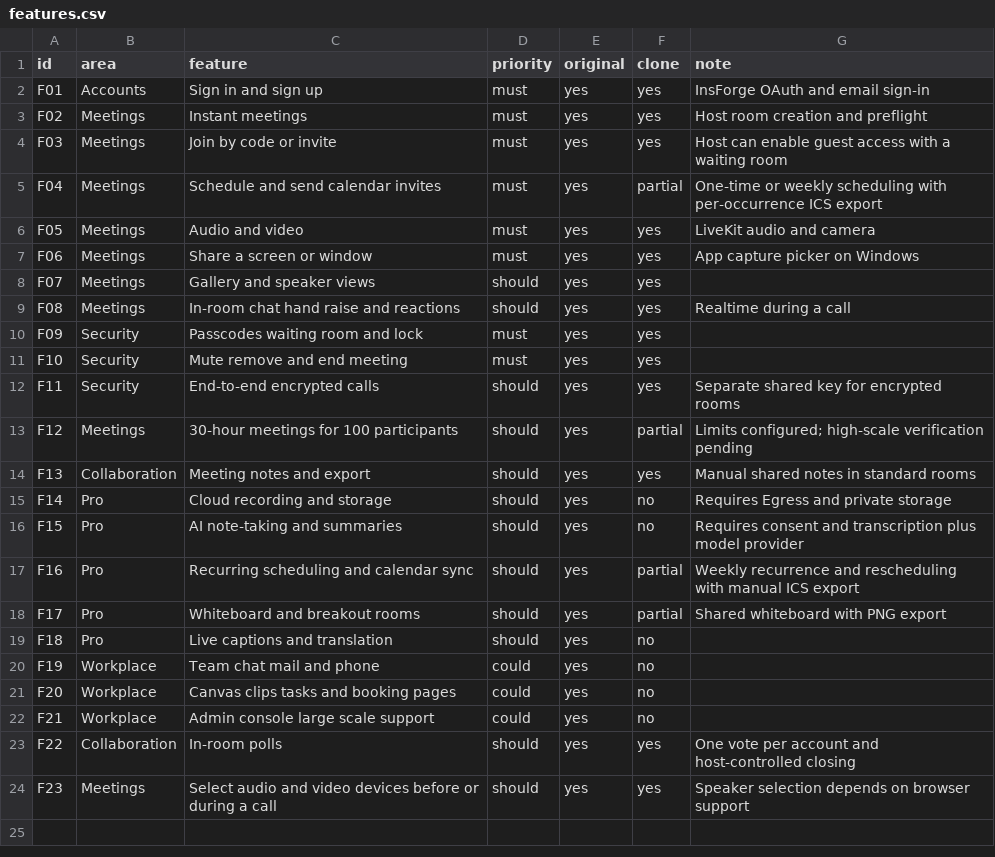
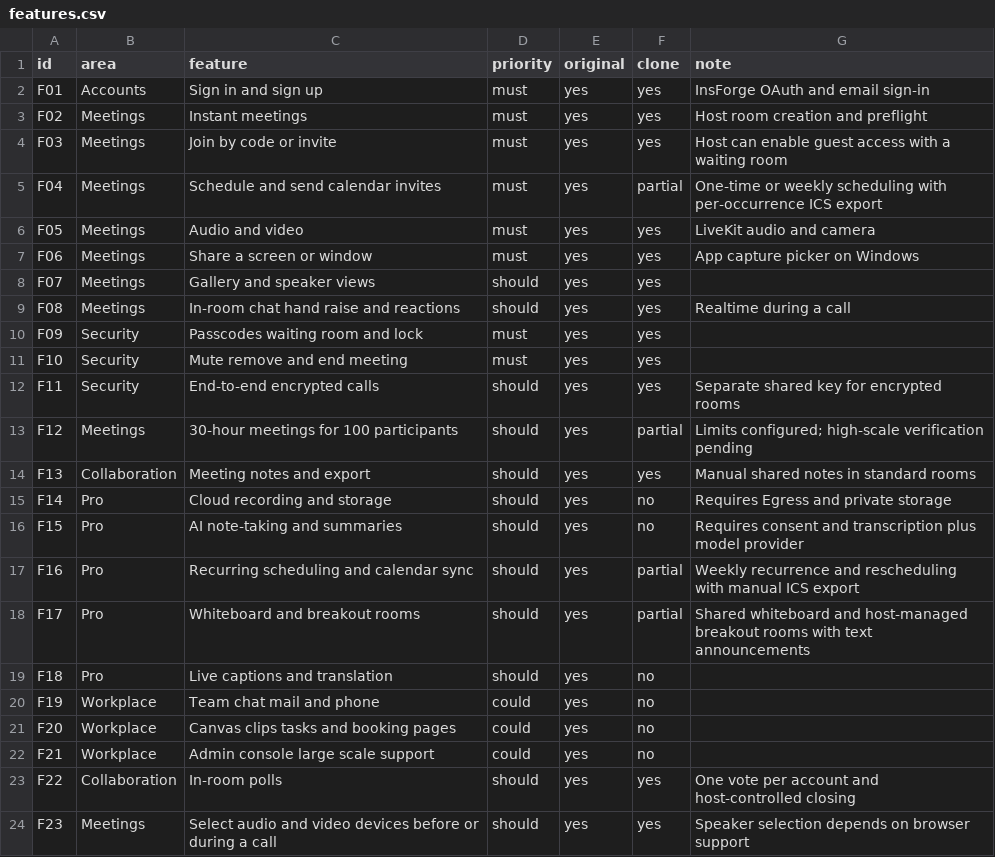
Before and after one commit to hafiz-azfar/meetrix-desktop, a CSV file: replica/features.csv, drawn as a sheet.

Commit message:
Add host-managed LiveKit breakout rooms

```diff
--- a/replica/features.csv
+++ b/replica/features.csv
@@ -17,3 +17,3 @@ F15,Pro,AI note-taking and summaries,should,yes,no,Requires consent and transcri
 F16,Pro,Recurring scheduling and calendar sync,should,yes,partial,Weekly recurrence and rescheduling with manual ICS export
-F17,Pro,Whiteboard and breakout rooms,should,yes,partial,Shared whiteboard with PNG export
+F17,Pro,Whiteboard and breakout rooms,should,yes,partial,Shared whiteboard and host-managed breakout rooms with text announcements
 F18,Pro,Live captions and translation,should,yes,no,
```
Also changed, not shown: 16 other files.
